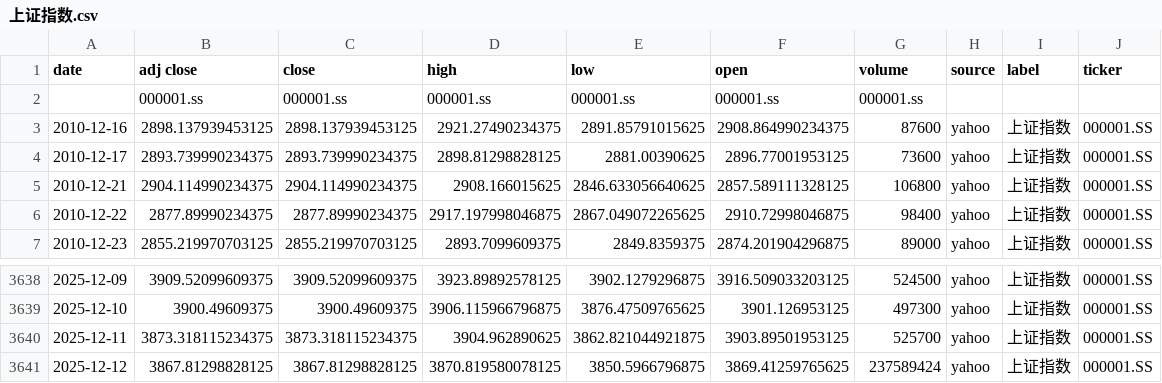
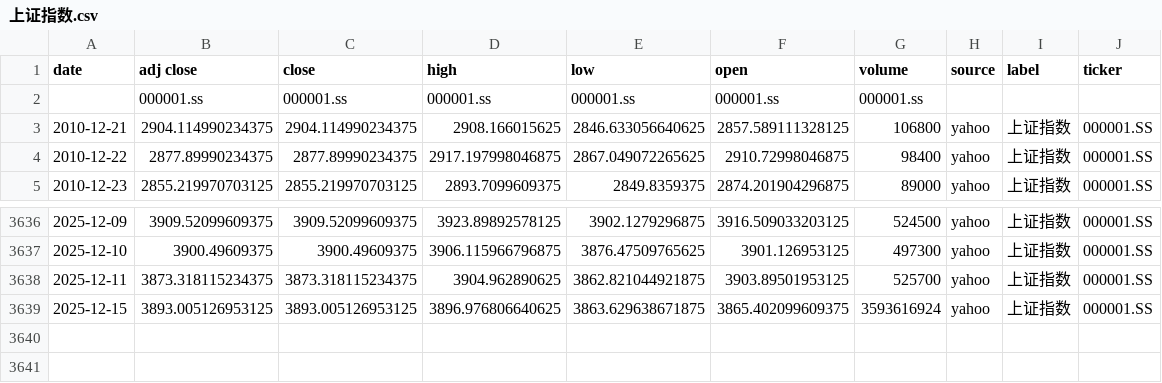
Before and after one commit to zid036116-ship-it/-10.16, a CSV file: docs/indices/上证指数.csv, drawn as a sheet; only a part is shown, gaps mark what is left out.

```diff
--- a/docs/indices/上证指数.csv
+++ b/docs/indices/上证指数.csv
@@ -2,4 +2,2 @@
 ,000001.ss,000001.ss,000001.ss,000001.ss,000001.ss,000001.ss,,,
-2010-12-16,2898.137939453125,2898.137939453125,2921.27490234375,2891.85791015625,2908.864990234375,87600,yahoo,上证指数,000001.SS
-2010-12-17,2893.739990234375,2893.739990234375,2898.81298828125,2881.00390625,2896.77001953125,73600,yahoo,上证指数,000001.SS
 2010-12-21,2904.114990234375,2904.114990234375,2908.166015625,2846.633056640625,2857.589111328125,106800,yahoo,上证指数,000001.SS
@@ -3640,2 +3638,2 @@
 2025-12-11,3873.318115234375,3873.318115234375,3904.962890625,3862.821044921875,3903.89501953125,525700,yahoo,上证指数,000001.SS
-2025-12-12,3867.81298828125,3867.81298828125,3870.819580078125,3850.5966796875,3869.41259765625,237589424,yahoo,上证指数,000001.SS
+2025-12-15,3893.005126953125,3893.005126953125,3896.976806640625,3863.629638671875,3865.402099609375,3593616924,yahoo,上证指数,000001.SS
```
Also changed, not shown: docs/indices/创业板指.csv, docs/indices/沪深300.csv, 2 other files.
